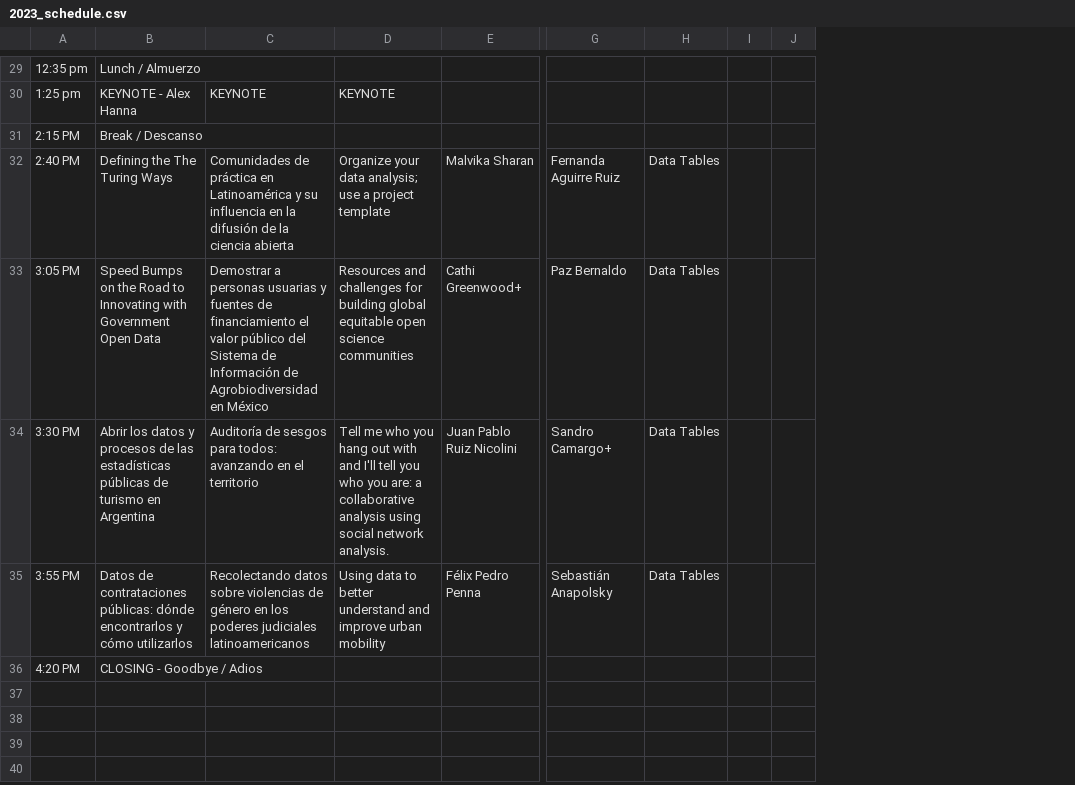
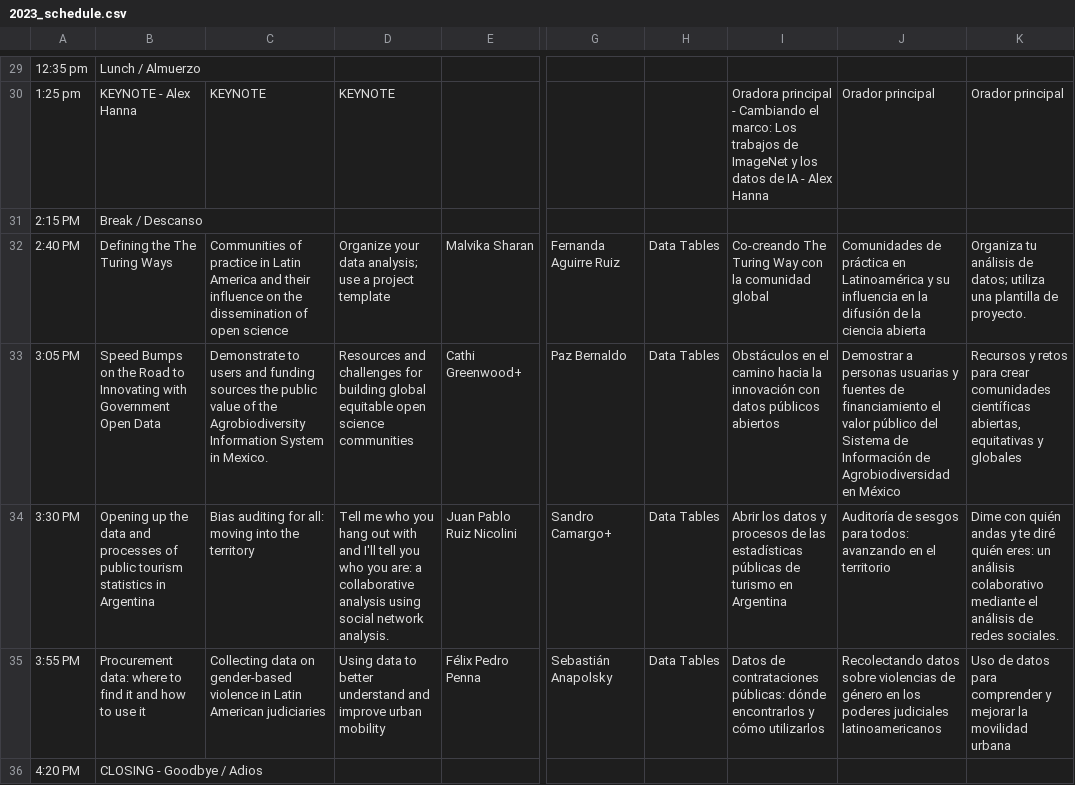
Before and after one commit to csvconf/csvconf.com, a CSV file: _data/2023_schedule.csv, drawn as a sheet; only a part is shown, gaps mark what is left out; removed rows and columns are numbered as before the commit, all else as after; the diff covers the shown part only; the diff names each change by its address in the sheet, - before the commit and + after, or states it on an @@ line.

```diff
--- a/_data/2023_schedule.csv
+++ b/_data/2023_schedule.csv
-column I, empty
-column J, empty
+column I, rows 30-35: Oradora principal - Cambiando el marco: Los trabajos de ImageNet y los datos de IA - Alex Hanna |  | Co-creando The Turing Way con la comunidad global | Obstáculos en el camino hacia la innovación con datos públicos abiertos | Abrir los datos y procesos de las estadísticas públicas de turismo en Argentina | Datos de contrataciones públicas: dónde encontrarlos y cómo utilizarlos
+column J, rows 30-35: Orador principal |  | Comunidades de práctica en Latinoamérica y su influencia en la difusión de la ciencia abierta | Demostrar a personas usuarias y fuentes de financiamiento el valor público del Sistema de Información de Agrobiodiversidad en México | Auditoría de sesgos para todos: avanzando en el territorio | Recolectando datos sobre violencias de género en los poderes judiciales latinoamericanos
+column K, rows 30-35: Orador principal |  | Organiza tu análisis de datos; utiliza una plantilla de proyecto. | Recursos y retos para crear comunidades científicas abiertas, equitativas y globales | Dime con quién andas y te diré quién eres: un análisis colaborativo mediante el análisis de redes sociales. | Uso de datos para comprender y mejorar la movilidad urbana
-C32: Comunidades de práctica en Latinoamérica y su influencia en la difusión de la ciencia abierta
+C32: Communities of practice in Latin America and their influence on the dissemination of open science
-C33: Demostrar a personas usuarias y fuentes de financiamiento el valor público del Sistema de Información de Agrobiodiversidad en México
+C33: Demonstrate to users and funding sources the public value of the Agrobiodiversity Information System in Mexico.
-B34: Abrir los datos y procesos de las estadísticas públicas de turismo en Argentina
+B34: Opening up the data and processes of public tourism statistics in Argentina
-C34: Auditoría de sesgos para todos: avanzando en el territorio
+C34: Bias auditing for all: moving into the territory
-B35: Datos de contrataciones públicas: dónde encontrarlos y cómo utilizarlos
+B35: Procurement data: where to find it and how to use it
-C35: Recolectando datos sobre violencias de género en los poderes judiciales latinoamericanos
+C35: Collecting data on gender-based violence in Latin American judiciaries
```
Also changed, not shown: 9 edited cells elsewhere in this file, 3 other files.
